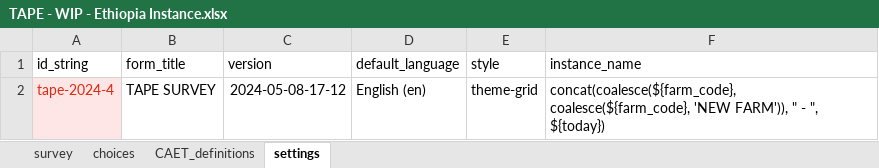
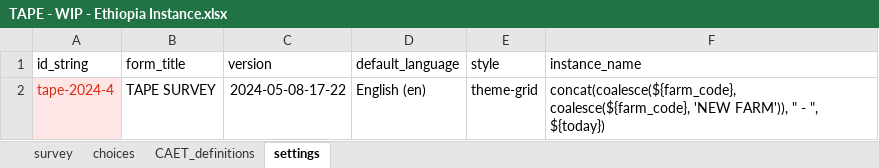
Before and after one commit to stats4sd/tape_calculator, an Excel workbook: odk/TAPE - WIP - Ethiopia Instance.xlsx, sheet settings, drawn as a sheet; values as stored, in another font and other column widths than the file's, no borders; the diff names each change by its address in the sheet, - before the commit and + after, or states it on an @@ line.

```diff
--- a/odk/TAPE - WIP - Ethiopia Instance.xlsx (sheet settings)
+++ b/odk/TAPE - WIP - Ethiopia Instance.xlsx (sheet settings)
-C2 (version): 2024-05-08-17-12
+C2 (version): 2024-05-08-17-22
```
Also changed, not shown: sheet survey.
